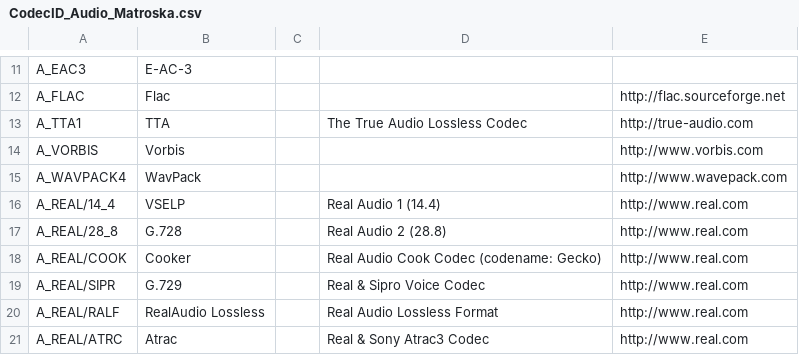
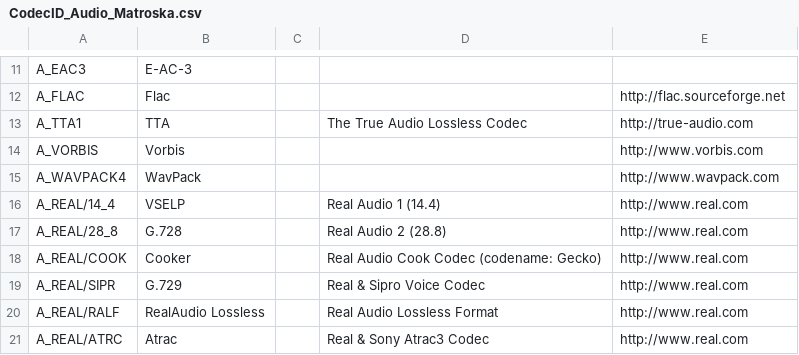
Before and after one commit to beppec56/MediaInfo-git_svn, a CSV file: Source/Ressource/Text/DataBase/CodecID_Audio_Matroska.csv, drawn as a sheet; only a part is shown, gaps mark what is left out.

```diff
--- a/Source/Ressource/Text/DataBase/CodecID_Audio_Matroska.csv
+++ b/Source/Ressource/Text/DataBase/CodecID_Audio_Matroska.csv
@@ -14,3 +14,3 @@ A_TTA1;TTA;;The True Audio Lossless Codec;http://true-audio.com
 A_VORBIS;Vorbis;;;http://www.vorbis.com
-A_WAVPACK4;WavPack;;;http://www.wavepack.com
+A_WAVPACK4;WavPack;;;http://www.wavpack.com
 A_REAL/14_4;VSELP;;Real Audio 1 (14.4);http://www.real.com
```
Also changed, not shown: Source/Ressource/Text/DataBase/Codec.csv, 1 other file.
